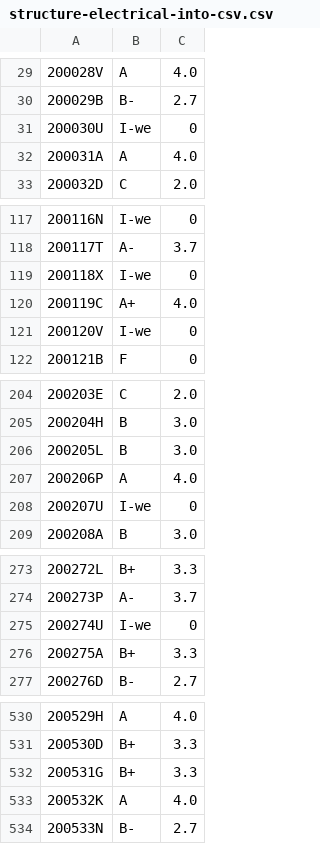
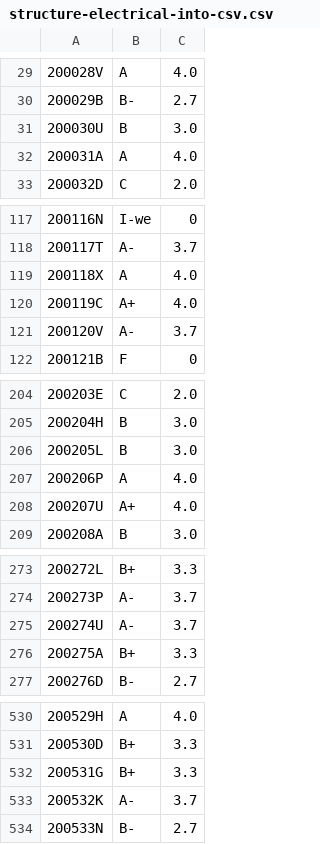
Before and after one commit to ChamaruAmasara/Mora-Field-Selection, a CSV file: structure-electrical-into-csv.csv, drawn as a sheet; only a part is shown, gaps mark what is left out; the diff covers the shown part only.

Commit message:
Update structure-electrical-into-csv.csv

```diff
--- a/structure-electrical-into-csv.csv
+++ b/structure-electrical-into-csv.csv
@@ -30,3 +30,3 @@
 200029B,B-,2.7
-200030U,I-we,0
+200030U,B,3.0
 200031A,A,4.0
@@ -118,5 +118,5 @@
 200117T,A-,3.7
-200118X,I-we,0
+200118X,A,4.0
 200119C,A+,4.0
-200120V,I-we,0
+200120V,A-,3.7
 200121B,F,0
@@ -207,3 +207,3 @@
 200206P,A,4.0
-200207U,I-we,0
+200207U,A+,4.0
 200208A,B,3.0
@@ -274,3 +274,3 @@
 200273P,A-,3.7
-200274U,I-we,0
+200274U,A-,3.7
 200275A,B+,3.3
@@ -532,3 +532,3 @@
 200531G,B+,3.3
-200532K,A,4.0
+200532K,A-,3.7
 200533N,B-,2.7
```
Also changed, not shown: 4 edited cells elsewhere in this file.
